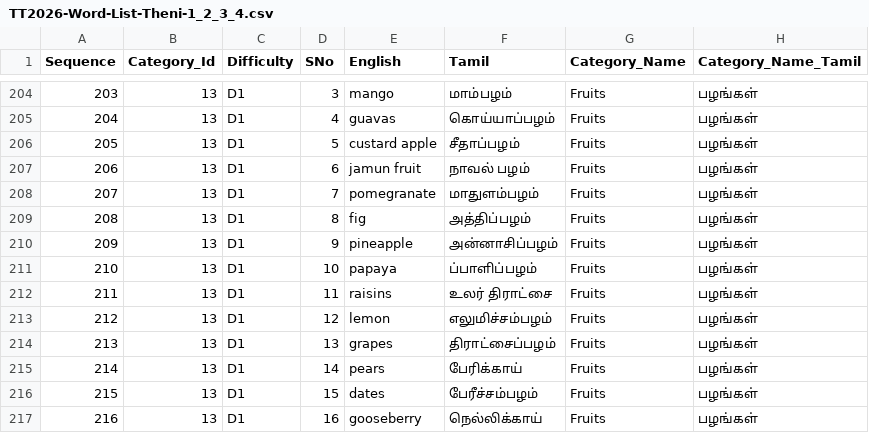
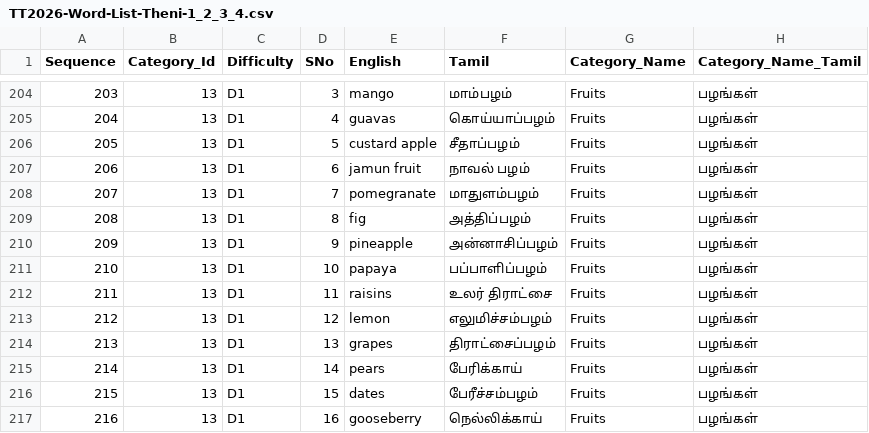
Before and after one commit to amirdhagopal/tamiltheni, a CSV file: resources/artifacts/TT2026-Word-List-Theni-1_2_3_4.csv, drawn as a sheet; only a part is shown, gaps mark what is left out.

```diff
--- a/resources/artifacts/TT2026-Word-List-Theni-1_2_3_4.csv
+++ b/resources/artifacts/TT2026-Word-List-Theni-1_2_3_4.csv
@@ -210,3 +210,3 @@ Sequence,Category_Id,Difficulty,SNo,English,Tamil,Category_Name,Category_Name_Ta
 209,13,D1,9,pineapple,அன்னாசிப்பழம்,Fruits,பழங்கள்
-210,13,D1,10,papaya,ப்பாளிப்பழம்,Fruits,பழங்கள்
+210,13,D1,10,papaya,பப்பாளிப்பழம்,Fruits,பழங்கள்
 211,13,D1,11,raisins,உலர் திராட்சை,Fruits,பழங்கள்
```
Also changed, not shown: 5 other files.
